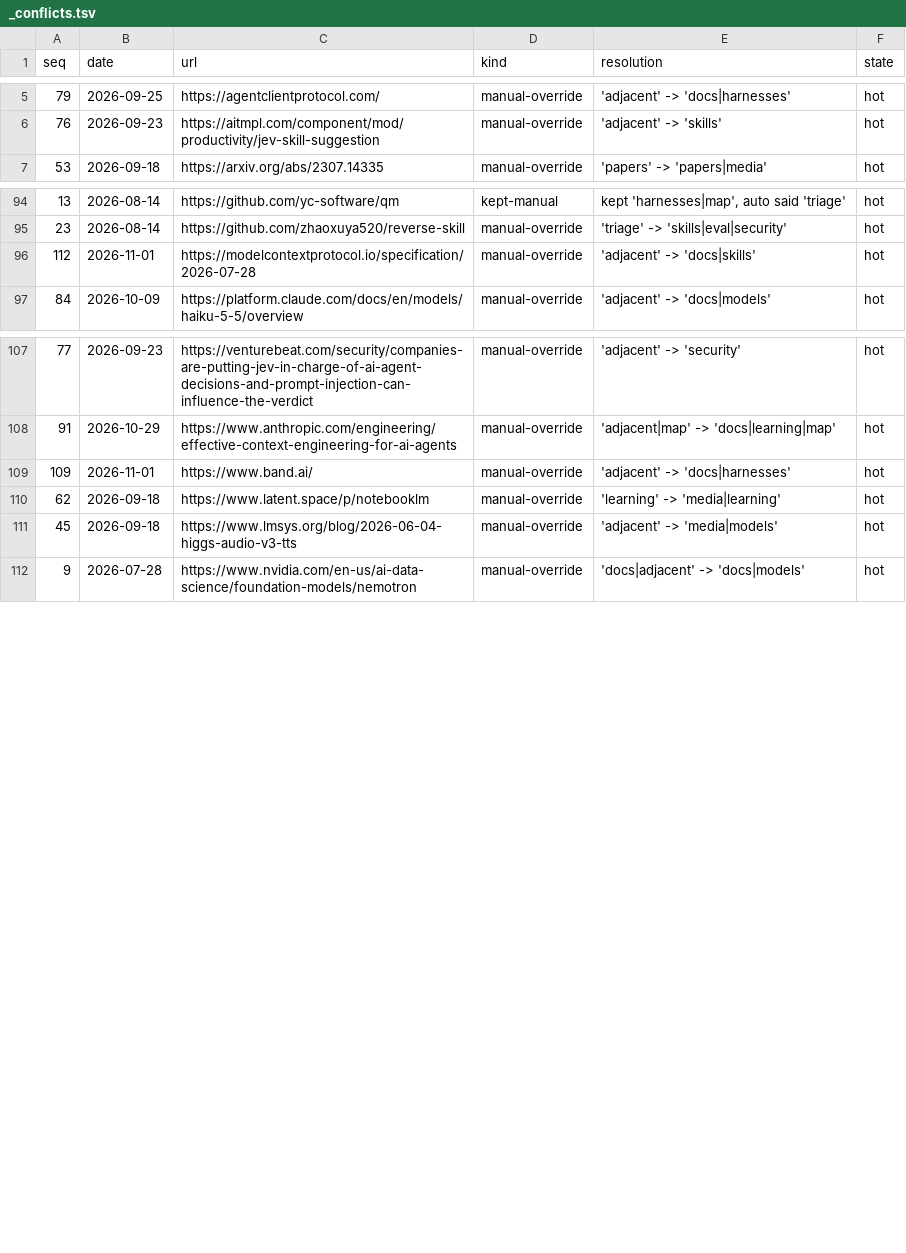
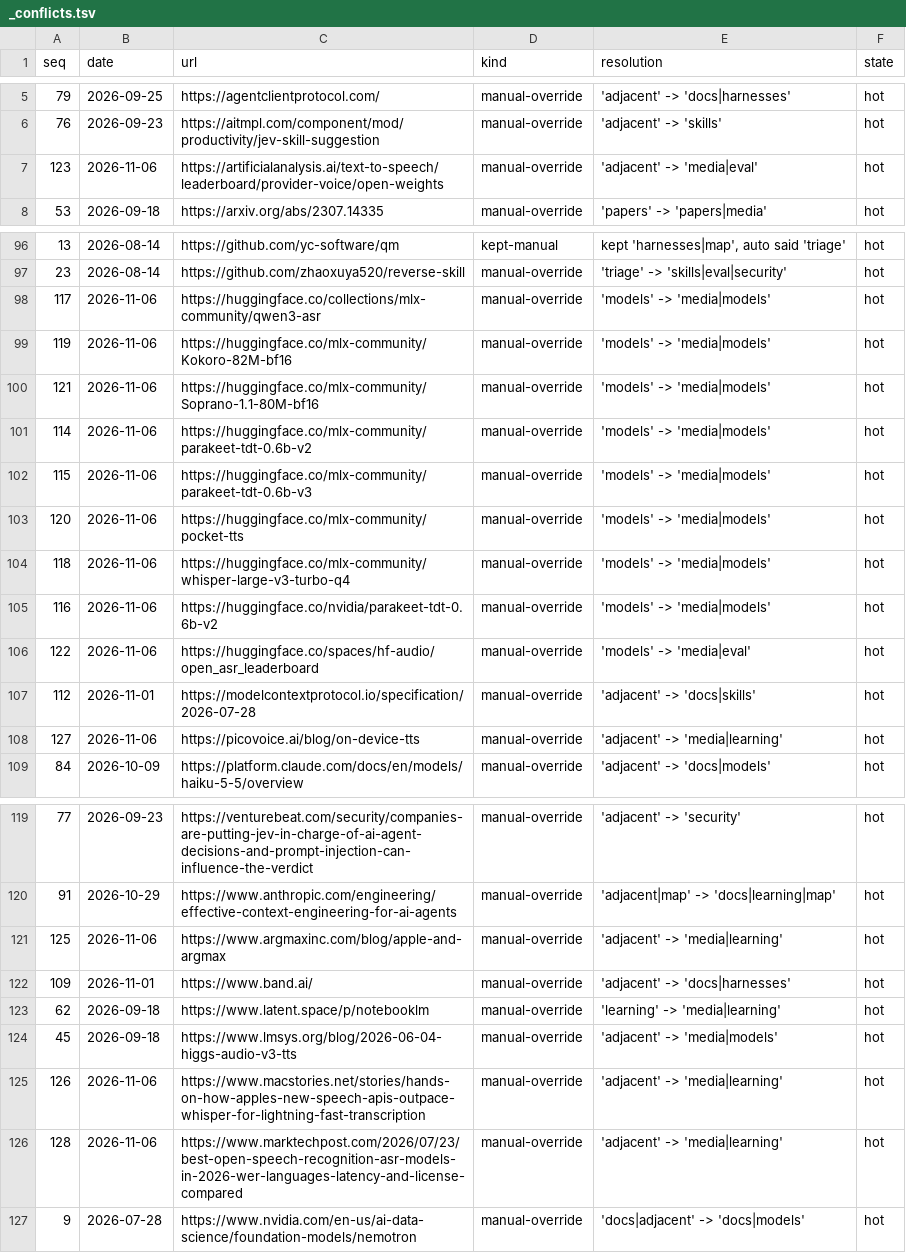
Before and after one commit to thefilesareinthecomputer/dotagents, a TSV file: skills/ai-engineering/resources/_conflicts.tsv, drawn as a sheet; only a part is shown, gaps mark what is left out; the diff covers the shown part only; the diff names each change by its address in the sheet, - before the commit and + after, or states it on an @@ line.

```diff
--- a/skills/ai-engineering/resources/_conflicts.tsv
+++ b/skills/ai-engineering/resources/_conflicts.tsv
+row 7: 123 | 2026-11-06 | https://artificialanalysis.ai/text-to-speech/leaderboard/provider-voice/open-weights | manual-override | 'adjacent' -> 'media|eval' | hot
+row 98: 117 | 2026-11-06 | https://huggingface.co/collections/mlx-community/qwen3-asr | manual-override | 'models' -> 'media|models' | hot
+row 99: 119 | 2026-11-06 | https://huggingface.co/mlx-community/Kokoro-82M-bf16 | manual-override | 'models' -> 'media|models' | hot
+row 100: 121 | 2026-11-06 | https://huggingface.co/mlx-community/Soprano-1.1-80M-bf16 | manual-override | 'models' -> 'media|models' | hot
+row 101: 114 | 2026-11-06 | https://huggingface.co/mlx-community/parakeet-tdt-0.6b-v2 | manual-override | 'models' -> 'media|models' | hot
+row 102: 115 | 2026-11-06 | https://huggingface.co/mlx-community/parakeet-tdt-0.6b-v3 | manual-override | 'models' -> 'media|models' | hot
+row 103: 120 | 2026-11-06 | https://huggingface.co/mlx-community/pocket-tts | manual-override | 'models' -> 'media|models' | hot
+row 104: 118 | 2026-11-06 | https://huggingface.co/mlx-community/whisper-large-v3-turbo-q4 | manual-override | 'models' -> 'media|models' | hot
+row 105: 116 | 2026-11-06 | https://huggingface.co/nvidia/parakeet-tdt-0.6b-v2 | manual-override | 'models' -> 'media|models' | hot
+row 106: 122 | 2026-11-06 | https://huggingface.co/spaces/hf-audio/open_asr_leaderboard | manual-override | 'models' -> 'media|eval' | hot
+row 108: 127 | 2026-11-06 | https://picovoice.ai/blog/on-device-tts | manual-override | 'adjacent' -> 'media|learning' | hot
+row 121: 125 | 2026-11-06 | https://www.argmaxinc.com/blog/apple-and-argmax | manual-override | 'adjacent' -> 'media|learning' | hot
+row 125: 126 | 2026-11-06 | https://www.macstories.net/stories/hands-on-how-apples-new-speech-apis-outpace-whisper-for-lightning-fast-transcription | manual-override | 'adjacent' -> 'media|learning' | hot
+row 126: 128 | 2026-11-06 | https://www.marktechpost.com/2026/07/23/best-open-speech-recognition-asr-models-in-2026-wer-languages-latency-and-license-compared | manual-override | 'adjacent' -> 'media|learning' | hot
```
Also changed, not shown: 1 added row elsewhere in this file, skills/ai-engineering/resources/catalog.tsv, skills/ai-engineering/resources/field-notes.tsv, 24 other files.
